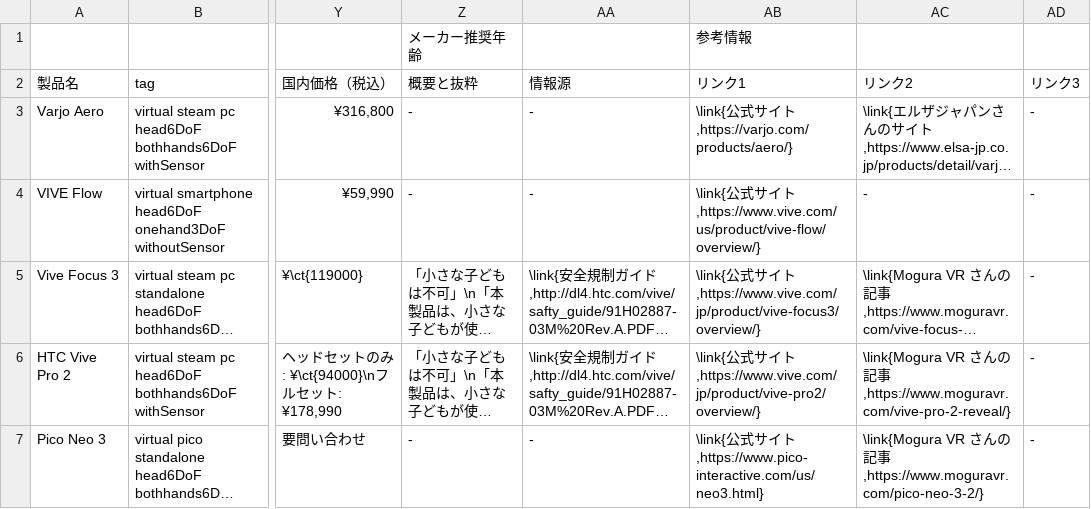
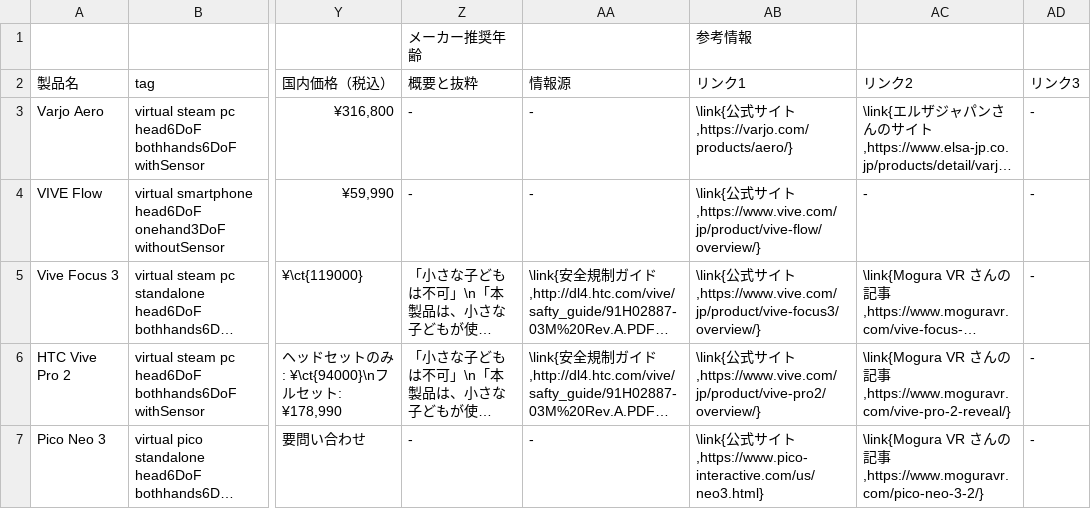
Before and after one commit to yutokun/XR-Headset-Comparison, a TSV file: public/headset.tsv, drawn as a sheet; only a part is shown, gaps mark what is left out; long unchanged cells end in …; the diff names each change by its address in the sheet, - before the commit and + after, or states it on an @@ line.

Commit message:
VIVE Flow の URL を日本サイトに

```diff
--- a/public/headset.tsv
+++ b/public/headset.tsv
-AB4 (リンク1): …イト,https://www.vive.com/us/product/vive-flow/overview/}
+AB4 (リンク1): …イト,https://www.vive.com/jp/product/vive-flow/overview/}
```
